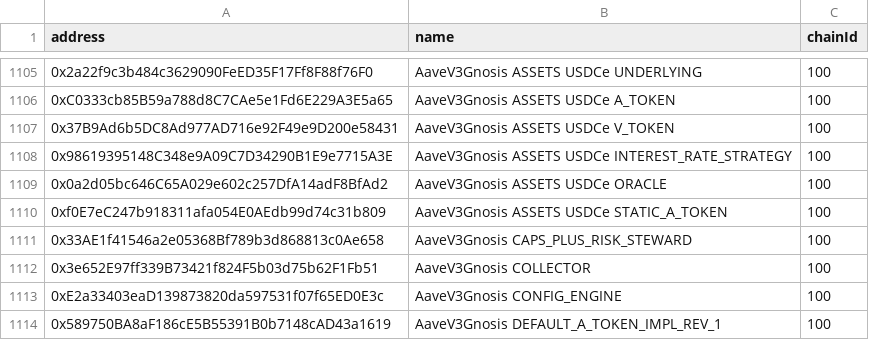
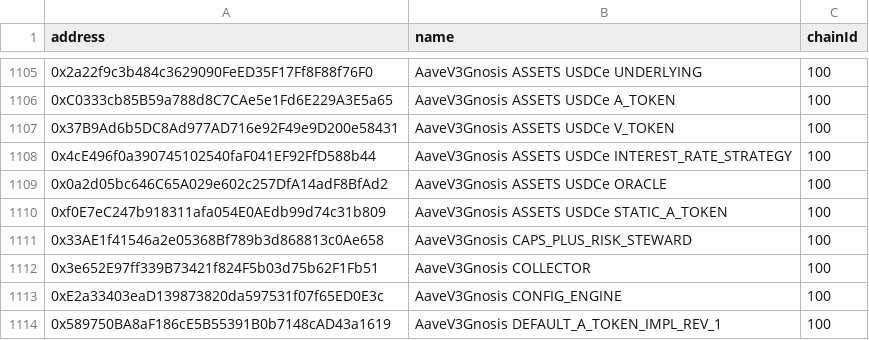
Before and after one commit to bgd-labs/aave-address-book, a CSV file: safe.csv, drawn as a sheet; only a part is shown, gaps mark what is left out; the diff covers the shown part only.

Commit message:
fix: update addresses after execution

```diff
--- a/safe.csv
+++ b/safe.csv
@@ -1107,3 +1107,3 @@ address,name,chainId
 0x37B9Ad6b5DC8Ad977AD716e92F49e9D200e58431,AaveV3Gnosis ASSETS USDCe V_TOKEN,100
-0x98619395148C348e9A09C7D34290B1E9e7715A3E,AaveV3Gnosis ASSETS USDCe INTEREST_RATE_STRATEGY,100
+0x4cE496f0a390745102540faF041EF92FfD588b44,AaveV3Gnosis ASSETS USDCe INTEREST_RATE_STRATEGY,100
 0x0a2d05bc646C65A029e602c257DfA14adF8BfAd2,AaveV3Gnosis ASSETS USDCe ORACLE,100
```
Also changed, not shown: 17 edited cells elsewhere in this file, 2 other files.
